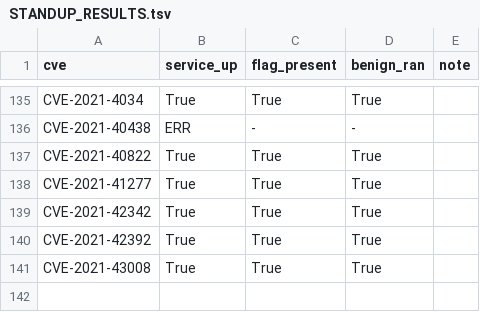
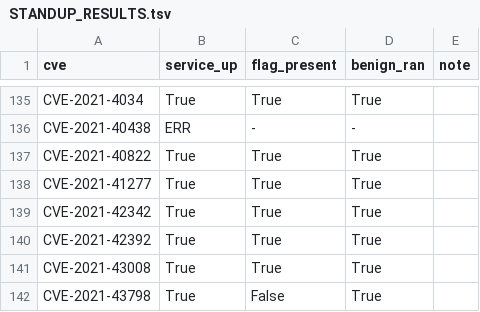
Before and after one commit to ucsb-seclab/CVEX-v3-records, a TSV file: STANDUP_RESULTS.tsv, drawn as a sheet; only a part is shown, gaps mark what is left out.

Commit message:
standup CVE-2021-43798 (ready=no)

```diff
--- a/STANDUP_RESULTS.tsv
+++ b/STANDUP_RESULTS.tsv
@@ -141 +141,2 @@ CVE-2021-42392	True	True	True
 CVE-2021-43008	True	True	True	
+CVE-2021-43798	True	False	True	
```
Also changed, not shown: 2 other files.
